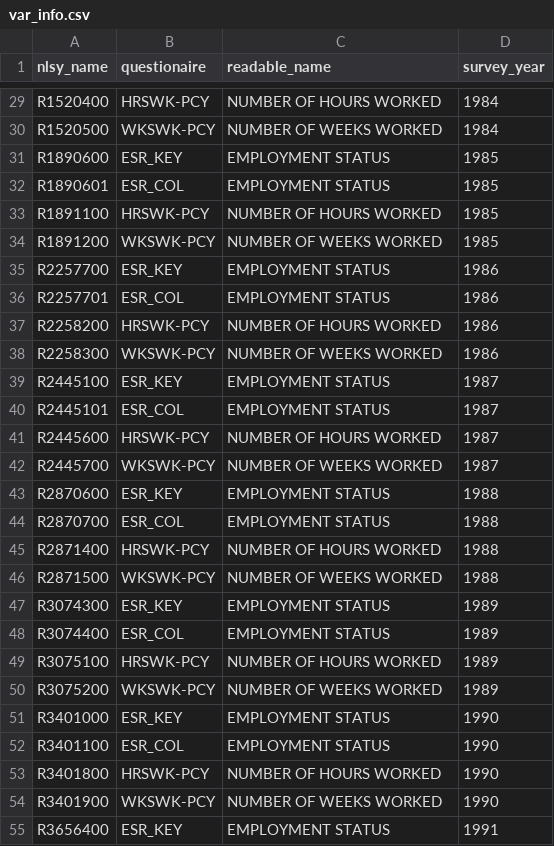
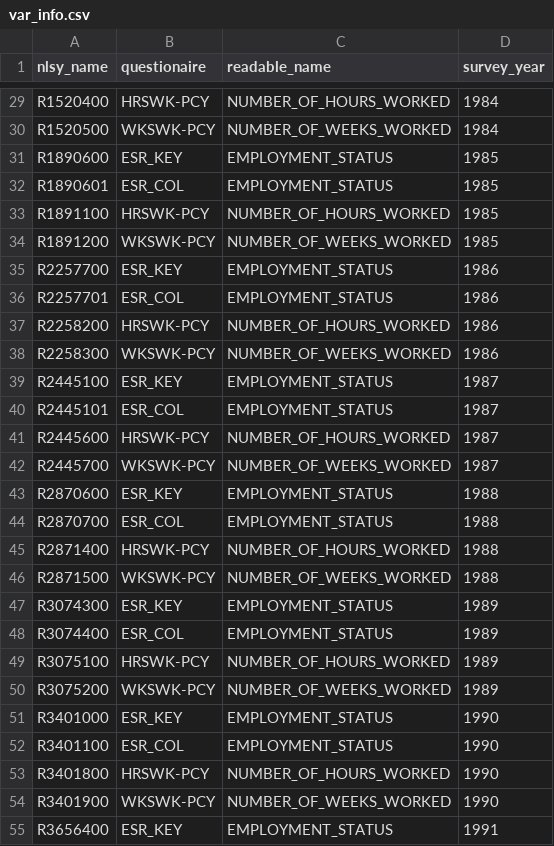
Before and after one commit to berikabinzet/Final_Project, a CSV file: src/original_data/var_info.csv, drawn as a sheet; only a part is shown, gaps mark what is left out; the diff covers the shown part only; the diff names each change by its address in the sheet, - before the commit and + after, or states it on an @@ line.

```diff
--- a/src/original_data/var_info.csv
+++ b/src/original_data/var_info.csv
-C29 (readable_name): NUMBER OF HOURS WORKED
+C29 (readable_name): NUMBER_OF_HOURS_WORKED
-C30 (readable_name): NUMBER OF WEEKS WORKED
+C30 (readable_name): NUMBER_OF_WEEKS_WORKED
-C31:C32 (readable_name): EMPLOYMENT STATUS
+C31:C32 (readable_name): EMPLOYMENT_STATUS
-C33 (readable_name): NUMBER OF HOURS WORKED
+C33 (readable_name): NUMBER_OF_HOURS_WORKED
-C34 (readable_name): NUMBER OF WEEKS WORKED
+C34 (readable_name): NUMBER_OF_WEEKS_WORKED
-C35:C36 (readable_name): EMPLOYMENT STATUS
+C35:C36 (readable_name): EMPLOYMENT_STATUS
-C37 (readable_name): NUMBER OF HOURS WORKED
+C37 (readable_name): NUMBER_OF_HOURS_WORKED
-C38 (readable_name): NUMBER OF WEEKS WORKED
+C38 (readable_name): NUMBER_OF_WEEKS_WORKED
-C39:C40 (readable_name): EMPLOYMENT STATUS
+C39:C40 (readable_name): EMPLOYMENT_STATUS
-C41 (readable_name): NUMBER OF HOURS WORKED
+C41 (readable_name): NUMBER_OF_HOURS_WORKED
-C42 (readable_name): NUMBER OF WEEKS WORKED
+C42 (readable_name): NUMBER_OF_WEEKS_WORKED
-C43:C44 (readable_name): EMPLOYMENT STATUS
+C43:C44 (readable_name): EMPLOYMENT_STATUS
-C45 (readable_name): NUMBER OF HOURS WORKED
+C45 (readable_name): NUMBER_OF_HOURS_WORKED
-C46 (readable_name): NUMBER OF WEEKS WORKED
+C46 (readable_name): NUMBER_OF_WEEKS_WORKED
-C47:C48 (readable_name): EMPLOYMENT STATUS
+C47:C48 (readable_name): EMPLOYMENT_STATUS
-C49 (readable_name): NUMBER OF HOURS WORKED
+C49 (readable_name): NUMBER_OF_HOURS_WORKED
-C50 (readable_name): NUMBER OF WEEKS WORKED
+C50 (readable_name): NUMBER_OF_WEEKS_WORKED
-C51:C52 (readable_name): EMPLOYMENT STATUS
+C51:C52 (readable_name): EMPLOYMENT_STATUS
-C53 (readable_name): NUMBER OF HOURS WORKED
+C53 (readable_name): NUMBER_OF_HOURS_WORKED
-C54 (readable_name): NUMBER OF WEEKS WORKED
+C54 (readable_name): NUMBER_OF_WEEKS_WORKED
-C55 (readable_name): EMPLOYMENT STATUS
+C55 (readable_name): EMPLOYMENT_STATUS
```
Also changed, not shown: 80 edited cells elsewhere in this file.
